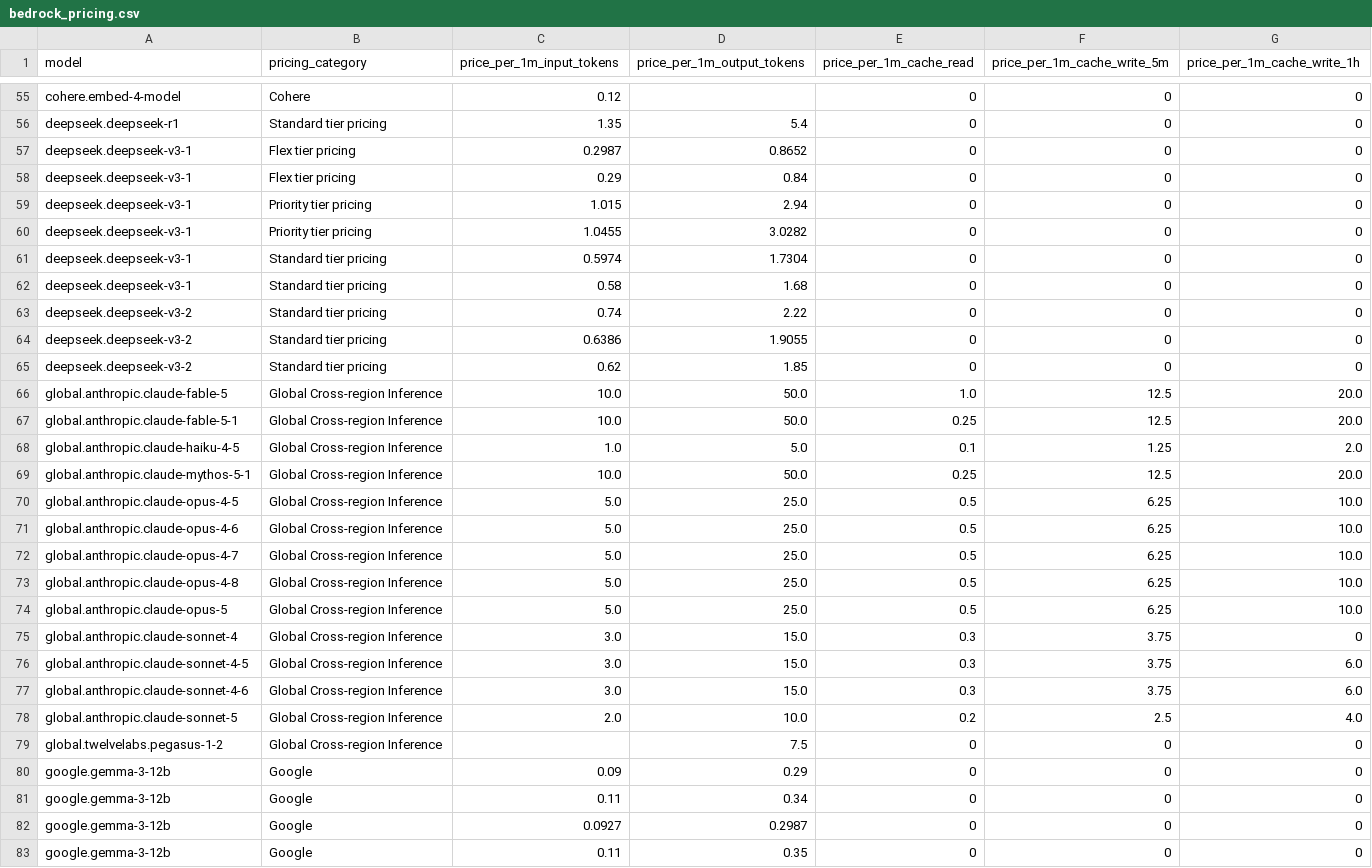
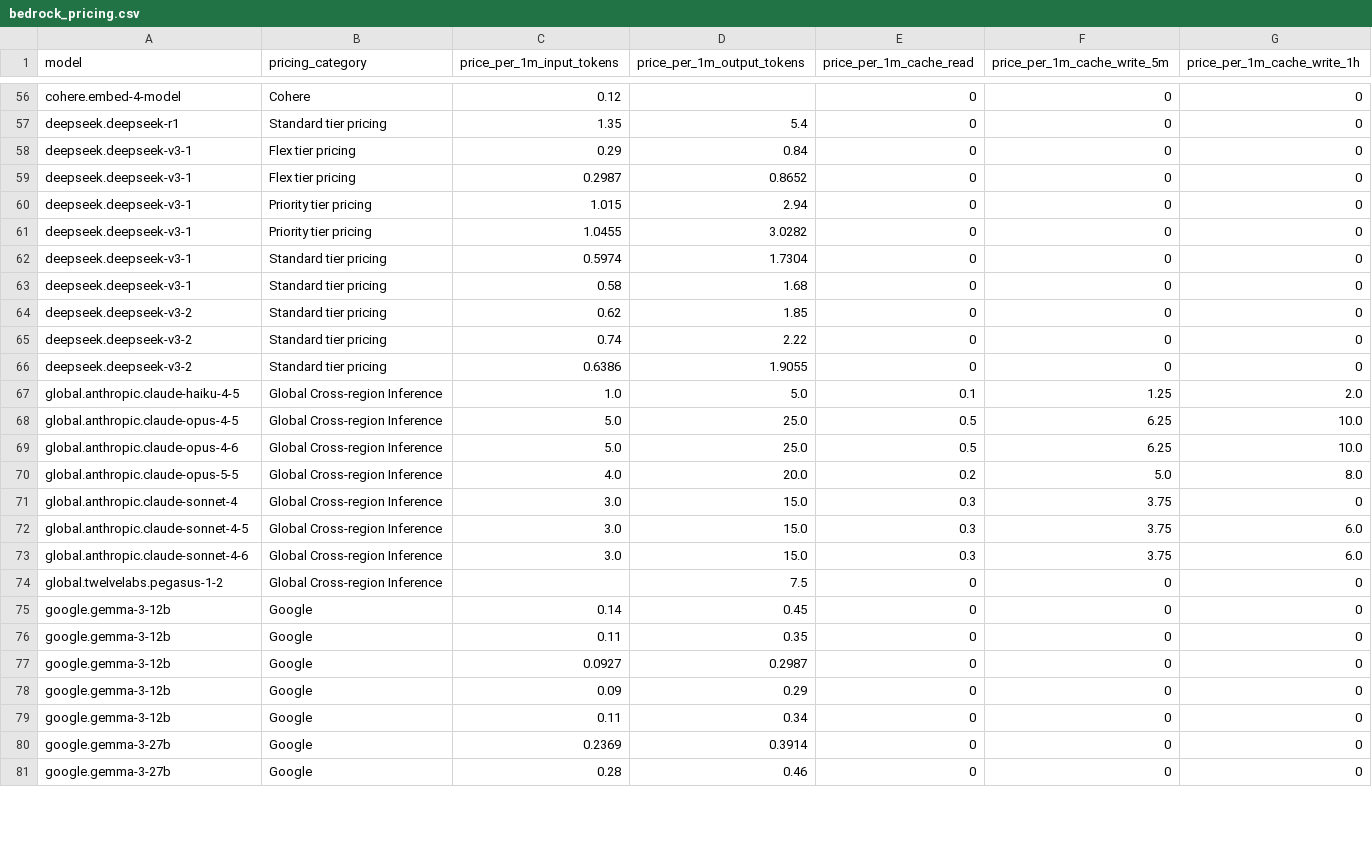
Before and after one commit to ajinkyak423/aws-bedrock-pricing-data, a CSV file: bedrock_pricing.csv, drawn as a sheet; only a part is shown, gaps mark what is left out; the shorter side is filled out with more unchanged rows; the diff covers the shown part only.

```diff
--- a/bedrock_pricing.csv
+++ b/bedrock_pricing.csv
@@ -56,4 +57,4 @@ cohere.embed-4-model,Cohere,0.12,,0,0,0
 deepseek.deepseek-r1,Standard tier pricing,1.35,5.4,0,0,0
+deepseek.deepseek-v3-1,Flex tier pricing,0.29,0.84,0,0,0
 deepseek.deepseek-v3-1,Flex tier pricing,0.2987,0.8652,0,0,0
-deepseek.deepseek-v3-1,Flex tier pricing,0.29,0.84,0,0,0
 deepseek.deepseek-v3-1,Priority tier pricing,1.015,2.94,0,0,0
@@ -62,14 +63,9 @@ deepseek.deepseek-v3-1,Standard tier pricing,0.5974,1.7304,0,0,0
 deepseek.deepseek-v3-1,Standard tier pricing,0.58,1.68,0,0,0
+deepseek.deepseek-v3-2,Standard tier pricing,0.62,1.85,0,0,0
 deepseek.deepseek-v3-2,Standard tier pricing,0.74,2.22,0,0,0
 deepseek.deepseek-v3-2,Standard tier pricing,0.6386,1.9055,0,0,0
-deepseek.deepseek-v3-2,Standard tier pricing,0.62,1.85,0,0,0
-global.anthropic.claude-fable-5,Global Cross-region Inference,10.0,50.0,1.0,12.5,20.0
-global.anthropic.claude-fable-5-1,Global Cross-region Inference,10.0,50.0,0.25,12.5,20.0
 global.anthropic.claude-haiku-4-5,Global Cross-region Inference,1.0,5.0,0.1,1.25,2.0
-global.anthropic.claude-mythos-5-1,Global Cross-region Inference,10.0,50.0,0.25,12.5,20.0
 global.anthropic.claude-opus-4-5,Global Cross-region Inference,5.0,25.0,0.5,6.25,10.0
 global.anthropic.claude-opus-4-6,Global Cross-region Inference,5.0,25.0,0.5,6.25,10.0
-global.anthropic.claude-opus-4-7,Global Cross-region Inference,5.0,25.0,0.5,6.25,10.0
-global.anthropic.claude-opus-4-8,Global Cross-region Inference,5.0,25.0,0.5,6.25,10.0
-global.anthropic.claude-opus-5,Global Cross-region Inference,5.0,25.0,0.5,6.25,10.0
+global.anthropic.claude-opus-5-5,Global Cross-region Inference,4.0,20.0,0.2,5.0,8.0
 global.anthropic.claude-sonnet-4,Global Cross-region Inference,3.0,15.0,0.3,3.75,0
@@ -77,7 +73,7 @@ global.anthropic.claude-sonnet-4-5,Global Cross-region Inference,3.0,15.0,0.3,3.
 global.anthropic.claude-sonnet-4-6,Global Cross-region Inference,3.0,15.0,0.3,3.75,6.0
-global.anthropic.claude-sonnet-5,Global Cross-region Inference,2.0,10.0,0.2,2.5,4.0
 global.twelvelabs.pegasus-1-2,Global Cross-region Inference,,7.5,0,0,0
+google.gemma-3-12b,Google,0.14,0.45,0,0,0
+google.gemma-3-12b,Google,0.11,0.35,0,0,0
+google.gemma-3-12b,Google,0.0927,0.2987,0,0,0
 google.gemma-3-12b,Google,0.09,0.29,0,0,0
 google.gemma-3-12b,Google,0.11,0.34,0,0,0
-google.gemma-3-12b,Google,0.0927,0.2987,0,0,0
-google.gemma-3-12b,Google,0.11,0.35,0,0,0
```
Also changed, not shown: 1 added row and 77 moved rows elsewhere in this file, 1 other file.
